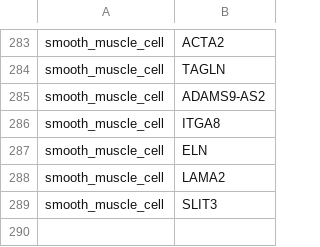
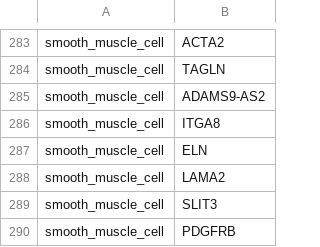
Before and after one commit to austintwang/adult_cardiac_analyses, a TSV file: workflow/files/plot_genes_subcluster.tsv, drawn as a sheet; only a part is shown, gaps mark what is left out; the diff names each change by its address in the sheet, - before the commit and + after, or states it on an @@ line.

```diff
--- a/workflow/files/plot_genes_subcluster.tsv
+++ b/workflow/files/plot_genes_subcluster.tsv
+row 290: smooth_muscle_cell | PDGFRB
```
Also changed, not shown: workflow/files/subcluster_names.tsv.
